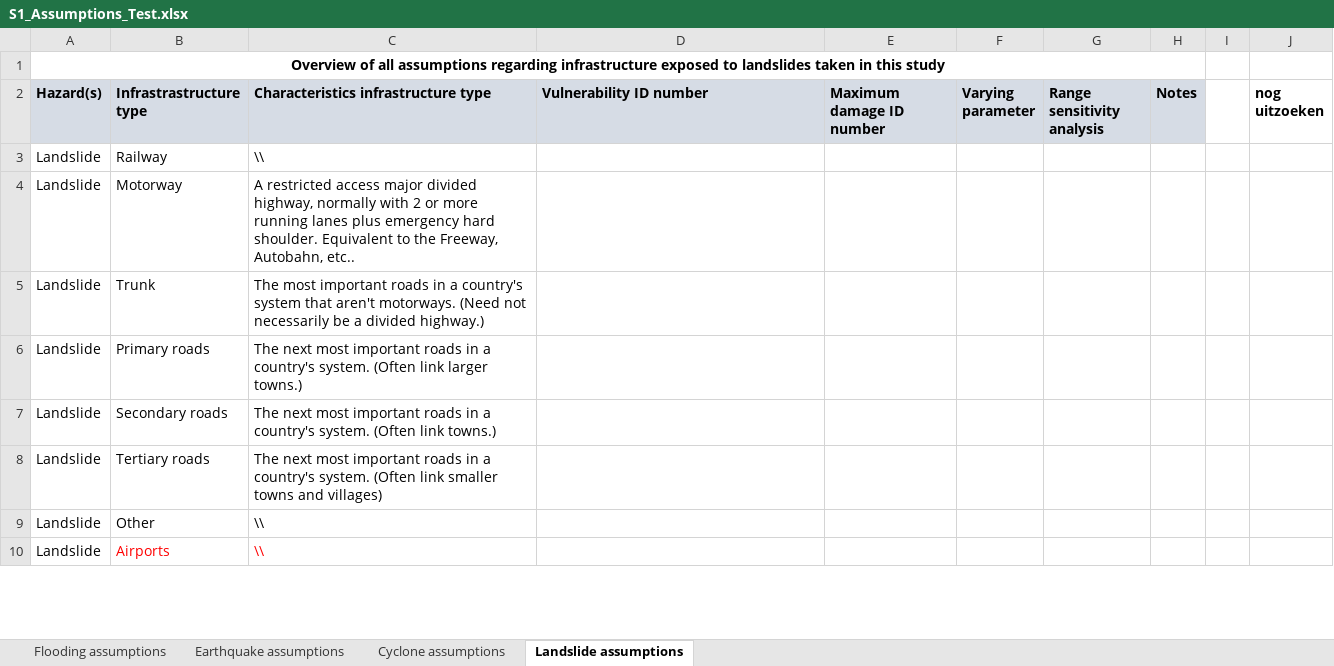
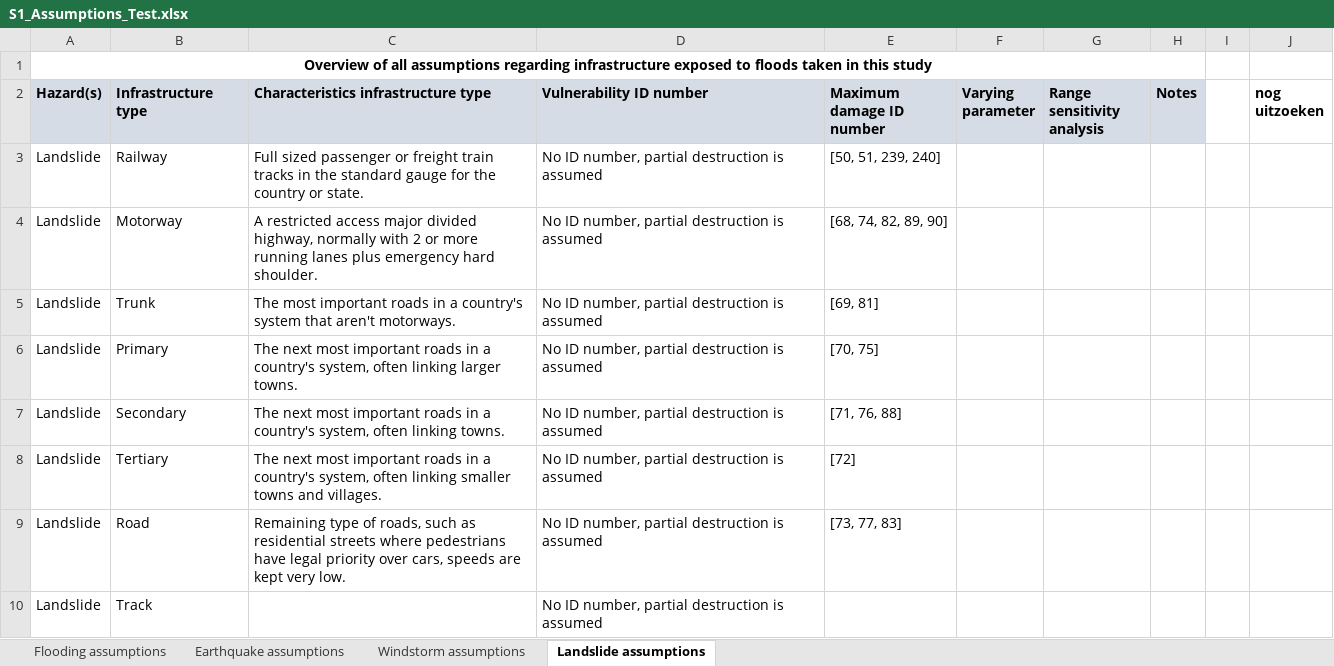
Before and after one commit to snirandjan/gmhcira, an Excel workbook: data/Vulnerability/S1_Assumptions_Test.xlsx, sheet Landslide assumptions, drawn as a sheet; only a part is shown; values as stored, in another font and other column widths than the file's, no borders; removed rows and columns are numbered as before the commit, all else as after; the diff covers the shown part only; the diff names each change by its address in the sheet, - before the commit and + after, or states it on an @@ line.

```diff
--- a/data/Vulnerability/S1_Assumptions_Test.xlsx (sheet Landslide assumptions)
+++ b/data/Vulnerability/S1_Assumptions_Test.xlsx (sheet Landslide assumptions)
-sheet tab: Cyclone assumptions
+sheet tab: Windstorm assumptions
-A1 (Hazard(s)): …exposed to landslides taken in…
+A1 (Hazard(s)): …exposed to floods taken in…
-B2: Infrastrastructure type
+B2: Infrastructure type
-C3: \\
+C3: Full sized passenger or freight train tracks in the standard gauge for the country or state.
-D3:D5 (Vulnerability ID number): (empty)
+D3:D5 (Vulnerability ID number): No ID number, partial destruction is assumed
-E3 (Maximum damage ID number): (empty)
+E3 (Maximum damage ID number): [50, 51, 239, 240]
-C4: …hard shoulder. Equivalent to the Freeway, Autobahn, etc..
+C4: …hard shoulder.
-E4 (Maximum damage ID number): (empty)
+E4 (Maximum damage ID number): [68, 74, 82, 89, 90]
-C5: …aren't motorways. (Need not necessarily be a divided highway.)
+C5: …aren't motorways.
-E5 (Maximum damage ID number): (empty)
+E5 (Maximum damage ID number): [69, 81]
-row 6: Landslide | Primary roads | The next most important roads in a country's system. (Often link larger towns.)
-row 7: Landslide | Secondary roads | The next most important roads in a country's system. (Often link towns.)
-row 8: Landslide | Tertiary roads | The next most important roads in a country's system. (Often link smaller towns and villages)
-row 9: Landslide | Other | \\
-row 10: Landslide | Airports | \\
+row 6: Landslide | Primary | The next most important roads in a country's system, often linking larger towns. | No ID number, partial destruction is assumed | [70, 75]
+row 7: Landslide | Secondary | The next most important roads in a country's system, often linking towns. | No ID number, partial destruction is assumed | [71, 76, 88]
+row 8: Landslide | Tertiary | The next most important roads in a country's system, often linking smaller towns and villages. | No ID number, partial destruction is assumed | [72]
+row 9: Landslide | Road | Remaining type of roads, such as residential streets where pedestrians have legal priority over cars, speeds are kept very low. | No ID number, partial destruction is assumed | [73, 77, 83]
+row 10: Landslide | Track |  | No ID number, partial destruction is assumed
```
Also changed, not shown: 23 added rows, 6 removed rows and 31 edited cells elsewhere in this sheet, sheet Windstorm assumptions, sheet Earthquake assumptions, sheet Flooding assumptions, data/Vulnerability/Table_D3_Costs_V1.1.0_converted.xlsx, 5 other files.
